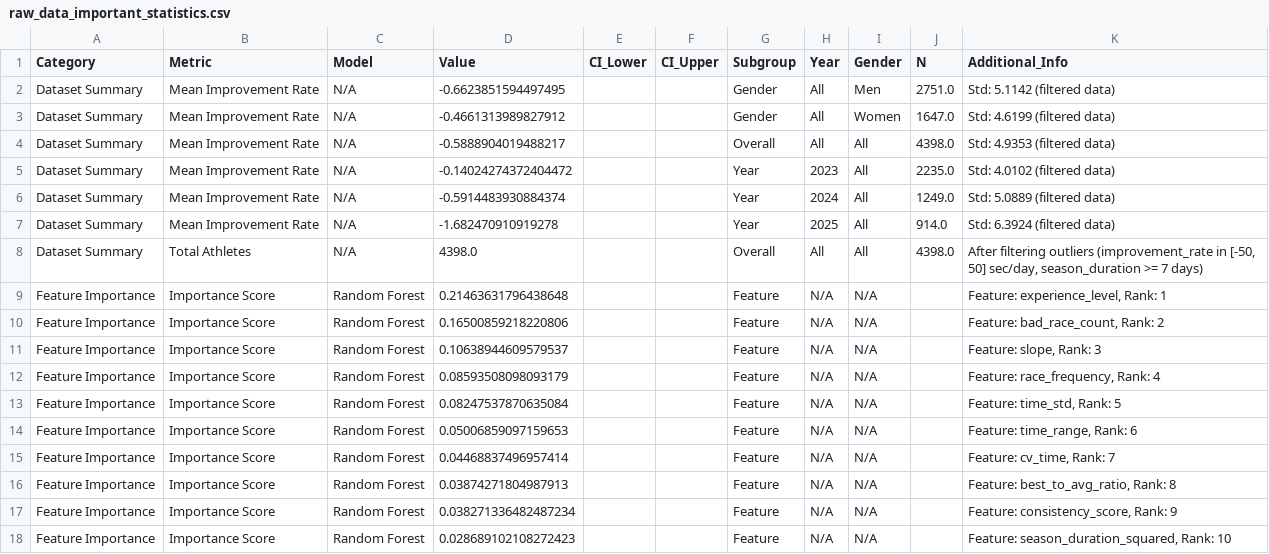
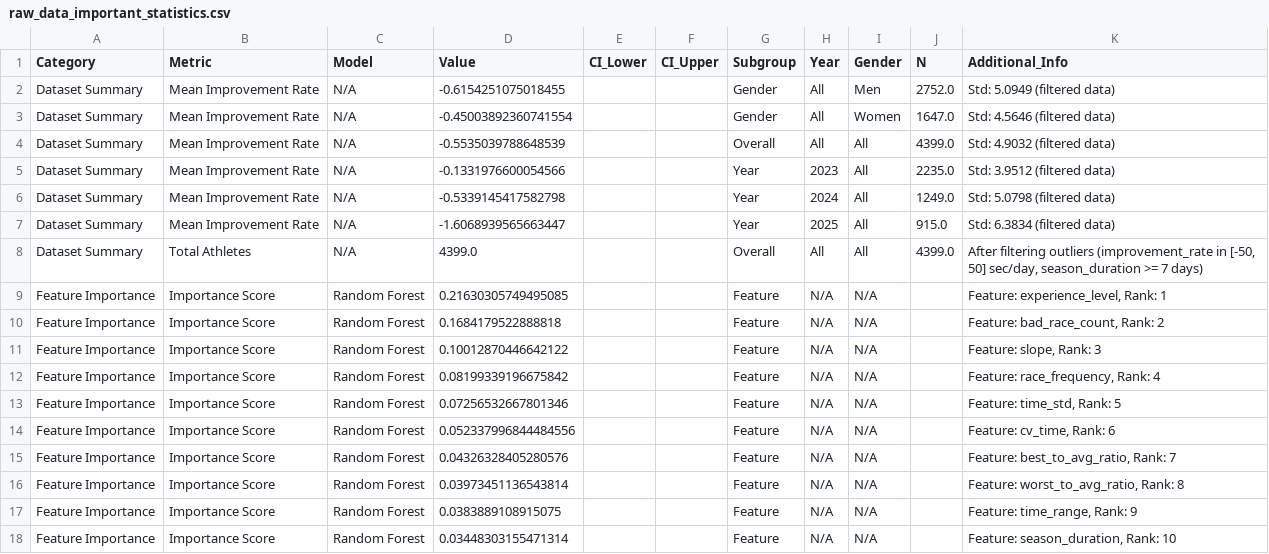
Before and after one commit to National-Running-Club-Database/nrcd_xc_paper, a CSV file: output/rq1/raw_data_important_statistics.csv, drawn as a sheet; only a part is shown; the diff covers the shown part only.

```diff
--- a/output/rq1/raw_data_important_statistics.csv
+++ b/output/rq1/raw_data_important_statistics.csv
@@ -1,18 +1,18 @@
 Category,Metric,Model,Value,CI_Lower,CI_Upper,Subgroup,Year,Gender,N,Additional_Info
-Dataset Summary,Mean Improvement Rate,N/A,-0.6623851594497495,,,Gender,All,Men,2751.0,Std: 5.1142 (filtered data)
-Dataset Summary,Mean Improvement Rate,N/A,-0.4661313989827912,,,Gender,All,Women,1647.0,Std: 4.6199 (filtered data)
-Dataset Summary,Mean Improvement Rate,N/A,-0.5888904019488217,,,Overall,All,All,4398.0,Std: 4.9353 (filtered data)
-Dataset Summary,Mean Improvement Rate,N/A,-0.14024274372404472,,,Year,2023,All,2235.0,Std: 4.0102 (filtered data)
-Dataset Summary,Mean Improvement Rate,N/A,-0.5914483930884374,,,Year,2024,All,1249.0,Std: 5.0889 (filtered data)
-Dataset Summary,Mean Improvement Rate,N/A,-1.682470910919278,,,Year,2025,All,914.0,Std: 6.3924 (filtered data)
-Dataset Summary,Total Athletes,N/A,4398.0,,,Overall,All,All,4398.0,"After filtering outliers (improvement_rate in [-50, 50] sec/day, season_duration >= 7 days)"
-Feature Importance,Importance Score,Random Forest,0.21463631796438648,,,Feature,N/A,N/A,,"Feature: experience_level, Rank: 1"
-Feature Importance,Importance Score,Random Forest,0.16500859218220806,,,Feature,N/A,N/A,,"Feature: bad_race_count, Rank: 2"
-Feature Importance,Importance Score,Random Forest,0.10638944609579537,,,Feature,N/A,N/A,,"Feature: slope, Rank: 3"
-Feature Importance,Importance Score,Random Forest,0.08593508098093179,,,Feature,N/A,N/A,,"Feature: race_frequency, Rank: 4"
-Feature Importance,Importance Score,Random Forest,0.08247537870635084,,,Feature,N/A,N/A,,"Feature: time_std, Rank: 5"
-Feature Importance,Importance Score,Random Forest,0.05006859097159653,,,Feature,N/A,N/A,,"Feature: time_range, Rank: 6"
-Feature Importance,Importance Score,Random Forest,0.04468837496957414,,,Feature,N/A,N/A,,"Feature: cv_time, Rank: 7"
-Feature Importance,Importance Score,Random Forest,0.03874271804987913,,,Feature,N/A,N/A,,"Feature: best_to_avg_ratio, Rank: 8"
-Feature Importance,Importance Score,Random Forest,0.038271336482487234,,,Feature,N/A,N/A,,"Feature: consistency_score, Rank: 9"
-Feature Importance,Importance Score,Random Forest,0.028689102108272423,,,Feature,N/A,N/A,,"Feature: season_duration_squared, Rank: 10"
+Dataset Summary,Mean Improvement Rate,N/A,-0.6154251075018455,,,Gender,All,Men,2752.0,Std: 5.0949 (filtered data)
+Dataset Summary,Mean Improvement Rate,N/A,-0.45003892360741554,,,Gender,All,Women,1647.0,Std: 4.5646 (filtered data)
+Dataset Summary,Mean Improvement Rate,N/A,-0.5535039788648539,,,Overall,All,All,4399.0,Std: 4.9032 (filtered data)
+Dataset Summary,Mean Improvement Rate,N/A,-0.1331976600054566,,,Year,2023,All,2235.0,Std: 3.9512 (filtered data)
+Dataset Summary,Mean Improvement Rate,N/A,-0.5339145417582798,,,Year,2024,All,1249.0,Std: 5.0798 (filtered data)
+Dataset Summary,Mean Improvement Rate,N/A,-1.6068939565663447,,,Year,2025,All,915.0,Std: 6.3834 (filtered data)
+Dataset Summary,Total Athletes,N/A,4399.0,,,Overall,All,All,4399.0,"After filtering outliers (improvement_rate in [-50, 50] sec/day, season_duration >= 7 days)"
+Feature Importance,Importance Score,Random Forest,0.21630305749495085,,,Feature,N/A,N/A,,"Feature: experience_level, Rank: 1"
+Feature Importance,Importance Score,Random Forest,0.1684179522888818,,,Feature,N/A,N/A,,"Feature: bad_race_count, Rank: 2"
+Feature Importance,Importance Score,Random Forest,0.10012870446642122,,,Feature,N/A,N/A,,"Feature: slope, Rank: 3"
+Feature Importance,Importance Score,Random Forest,0.08199339196675842,,,Feature,N/A,N/A,,"Feature: race_frequency, Rank: 4"
+Feature Importance,Importance Score,Random Forest,0.07256532667801346,,,Feature,N/A,N/A,,"Feature: time_std, Rank: 5"
+Feature Importance,Importance Score,Random Forest,0.052337996844484556,,,Feature,N/A,N/A,,"Feature: cv_time, Rank: 6"
+Feature Importance,Importance Score,Random Forest,0.04326328405280576,,,Feature,N/A,N/A,,"Feature: best_to_avg_ratio, Rank: 7"
+Feature Importance,Importance Score,Random Forest,0.03973451136543814,,,Feature,N/A,N/A,,"Feature: worst_to_avg_ratio, Rank: 8"
+Feature Importance,Importance Score,Random Forest,0.0383889108915075,,,Feature,N/A,N/A,,"Feature: time_range, Rank: 9"
+Feature Importance,Importance Score,Random Forest,0.03448303155471314,,,Feature,N/A,N/A,,"Feature: season_duration, Rank: 10"
```
Also changed, not shown: 72 edited cells elsewhere in this file, output/rq1/raw_data_gender_feature_importance_comparison.csv, output/rq1/raw_data_gender_feature_importance_pivot.csv, 54 other files.
